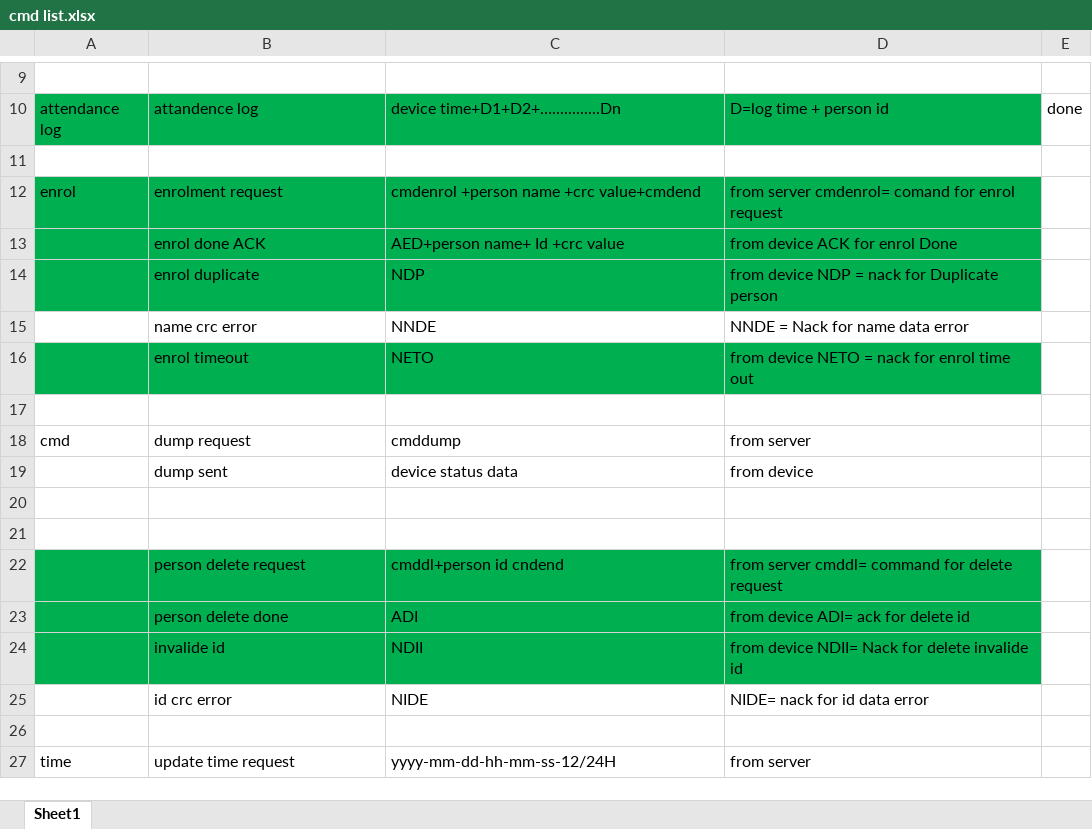
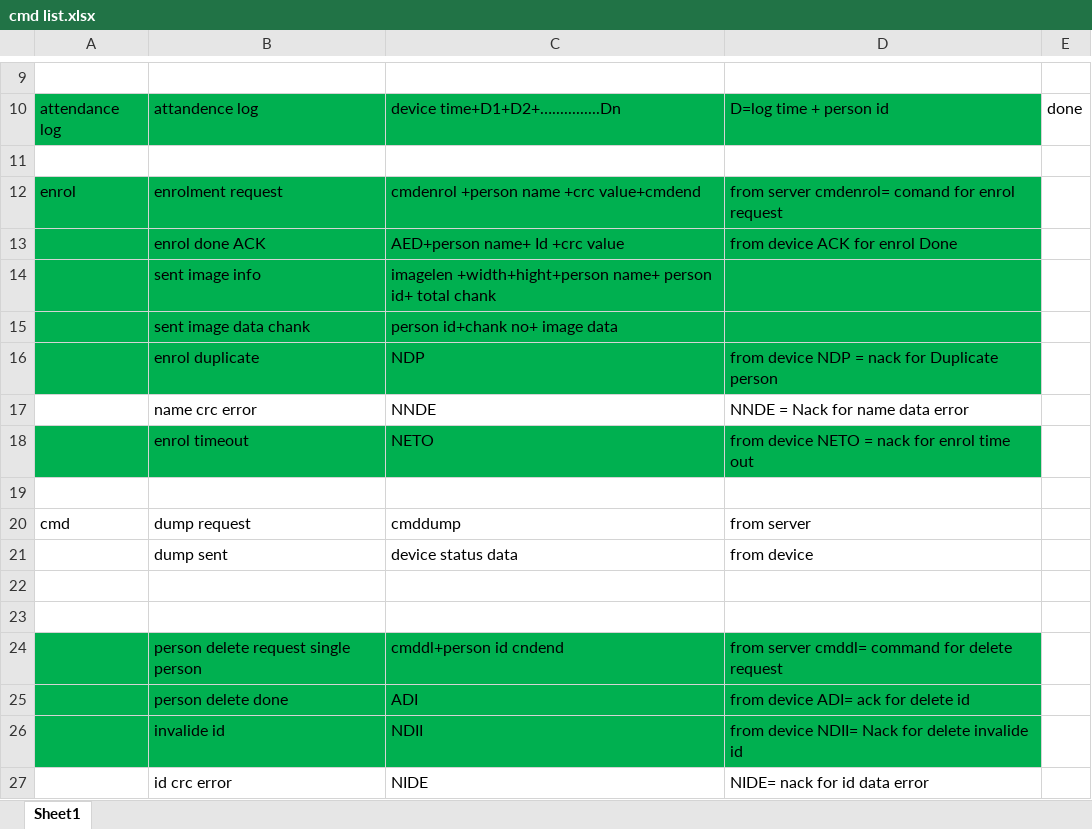
Before and after one commit to sozibalmamun/ESP32_Project, an Excel workbook: doc/cmd list.xlsx, sheet Sheet1, drawn as a sheet; only a part is shown, gaps mark what is left out; the shorter side is filled out with more unchanged rows; values as stored, in another font and other column widths than the file's, no borders; addresses are those after the commit; the diff names each change by its address in the sheet, - before the commit and + after, or states it on an @@ line.

```diff
--- a/doc/cmd list.xlsx (sheet Sheet1)
+++ b/doc/cmd list.xlsx (sheet Sheet1)
+row 14:  | sent image info | imagelen +width+hight+person name+ person id+ total chank
+row 15:  | sent image data chank | person id+chank no+ image data
-B24: person delete request
+B24: person delete request single person
```
Also changed, not shown: 9 other files.
